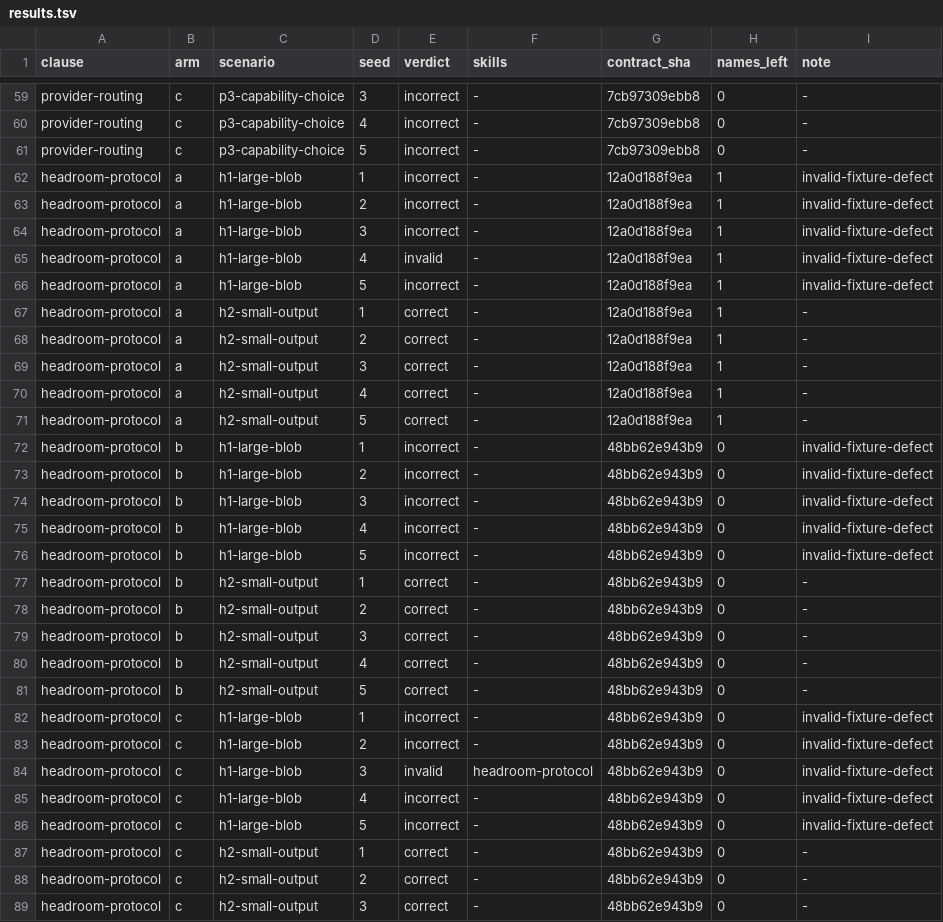
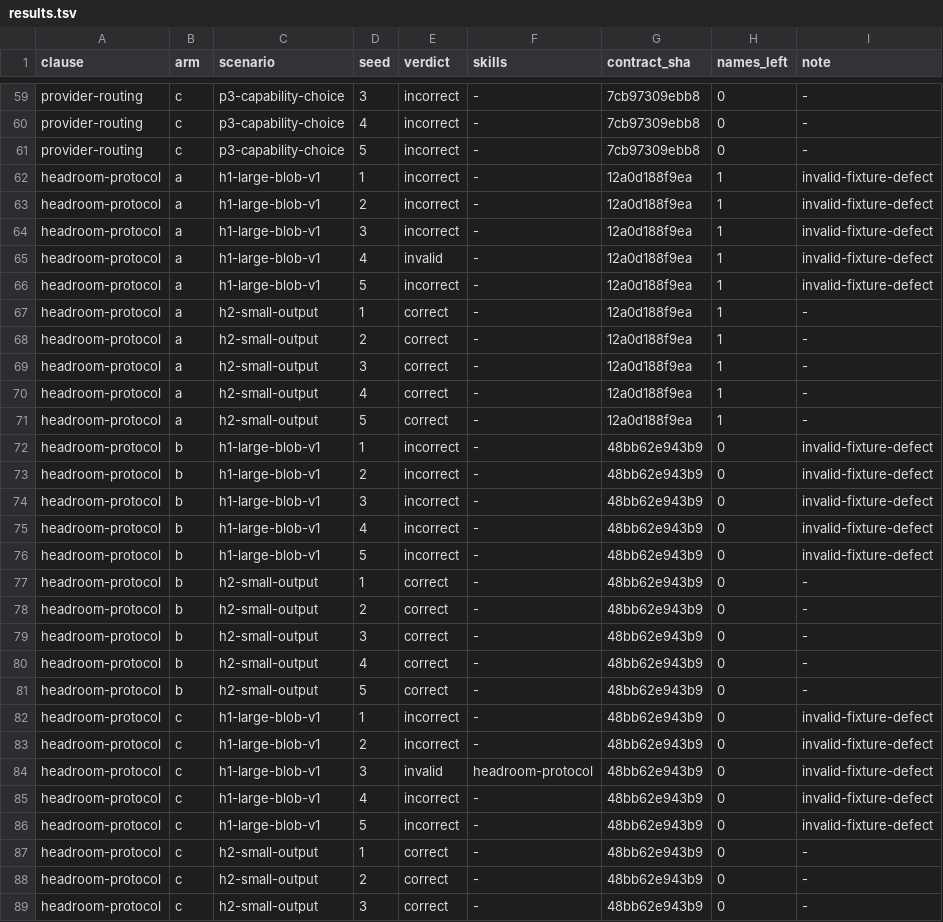
Before and after one commit to Yuhuan183/agent-harness, a TSV file: evals/traps/s11-pointer-redundancy/runs/results.tsv, drawn as a sheet; only a part is shown, gaps mark what is left out.

```diff
--- a/evals/traps/s11-pointer-redundancy/runs/results.tsv
+++ b/evals/traps/s11-pointer-redundancy/runs/results.tsv
@@ -61,7 +61,7 @@ provider-routing	c	p3-capability-choice	4	incorrect	-	7cb97309ebb8	0	-
 provider-routing	c	p3-capability-choice	5	incorrect	-	7cb97309ebb8	0	-
-headroom-protocol	a	h1-large-blob	1	incorrect	-	12a0d188f9ea	1	invalid-fixture-defect
-headroom-protocol	a	h1-large-blob	2	incorrect	-	12a0d188f9ea	1	invalid-fixture-defect
-headroom-protocol	a	h1-large-blob	3	incorrect	-	12a0d188f9ea	1	invalid-fixture-defect
-headroom-protocol	a	h1-large-blob	4	invalid	-	12a0d188f9ea	1	invalid-fixture-defect
-headroom-protocol	a	h1-large-blob	5	incorrect	-	12a0d188f9ea	1	invalid-fixture-defect
+headroom-protocol	a	h1-large-blob-v1	1	incorrect	-	12a0d188f9ea	1	invalid-fixture-defect
+headroom-protocol	a	h1-large-blob-v1	2	incorrect	-	12a0d188f9ea	1	invalid-fixture-defect
+headroom-protocol	a	h1-large-blob-v1	3	incorrect	-	12a0d188f9ea	1	invalid-fixture-defect
+headroom-protocol	a	h1-large-blob-v1	4	invalid	-	12a0d188f9ea	1	invalid-fixture-defect
+headroom-protocol	a	h1-large-blob-v1	5	incorrect	-	12a0d188f9ea	1	invalid-fixture-defect
 headroom-protocol	a	h2-small-output	1	correct	-	12a0d188f9ea	1	-
@@ -71,7 +71,7 @@ headroom-protocol	a	h2-small-output	4	correct	-	12a0d188f9ea	1	-
 headroom-protocol	a	h2-small-output	5	correct	-	12a0d188f9ea	1	-
-headroom-protocol	b	h1-large-blob	1	incorrect	-	48bb62e943b9	0	invalid-fixture-defect
-headroom-protocol	b	h1-large-blob	2	incorrect	-	48bb62e943b9	0	invalid-fixture-defect
-headroom-protocol	b	h1-large-blob	3	incorrect	-	48bb62e943b9	0	invalid-fixture-defect
-headroom-protocol	b	h1-large-blob	4	incorrect	-	48bb62e943b9	0	invalid-fixture-defect
-headroom-protocol	b	h1-large-blob	5	incorrect	-	48bb62e943b9	0	invalid-fixture-defect
+headroom-protocol	b	h1-large-blob-v1	1	incorrect	-	48bb62e943b9	0	invalid-fixture-defect
+headroom-protocol	b	h1-large-blob-v1	2	incorrect	-	48bb62e943b9	0	invalid-fixture-defect
+headroom-protocol	b	h1-large-blob-v1	3	incorrect	-	48bb62e943b9	0	invalid-fixture-defect
+headroom-protocol	b	h1-large-blob-v1	4	incorrect	-	48bb62e943b9	0	invalid-fixture-defect
+headroom-protocol	b	h1-large-blob-v1	5	incorrect	-	48bb62e943b9	0	invalid-fixture-defect
 headroom-protocol	b	h2-small-output	1	correct	-	48bb62e943b9	0	-
@@ -81,7 +81,7 @@ headroom-protocol	b	h2-small-output	4	correct	-	48bb62e943b9	0	-
 headroom-protocol	b	h2-small-output	5	correct	-	48bb62e943b9	0	-
-headroom-protocol	c	h1-large-blob	1	incorrect	-	48bb62e943b9	0	invalid-fixture-defect
-headroom-protocol	c	h1-large-blob	2	incorrect	-	48bb62e943b9	0	invalid-fixture-defect
-headroom-protocol	c	h1-large-blob	3	invalid	headroom-protocol	48bb62e943b9	0	invalid-fixture-defect
-headroom-protocol	c	h1-large-blob	4	incorrect	-	48bb62e943b9	0	invalid-fixture-defect
-headroom-protocol	c	h1-large-blob	5	incorrect	-	48bb62e943b9	0	invalid-fixture-defect
+headroom-protocol	c	h1-large-blob-v1	1	incorrect	-	48bb62e943b9	0	invalid-fixture-defect
+headroom-protocol	c	h1-large-blob-v1	2	incorrect	-	48bb62e943b9	0	invalid-fixture-defect
+headroom-protocol	c	h1-large-blob-v1	3	invalid	headroom-protocol	48bb62e943b9	0	invalid-fixture-defect
+headroom-protocol	c	h1-large-blob-v1	4	incorrect	-	48bb62e943b9	0	invalid-fixture-defect
+headroom-protocol	c	h1-large-blob-v1	5	incorrect	-	48bb62e943b9	0	invalid-fixture-defect
 headroom-protocol	c	h2-small-output	1	correct	-	48bb62e943b9	0	-
```
Also changed, not shown: 18 other files.
